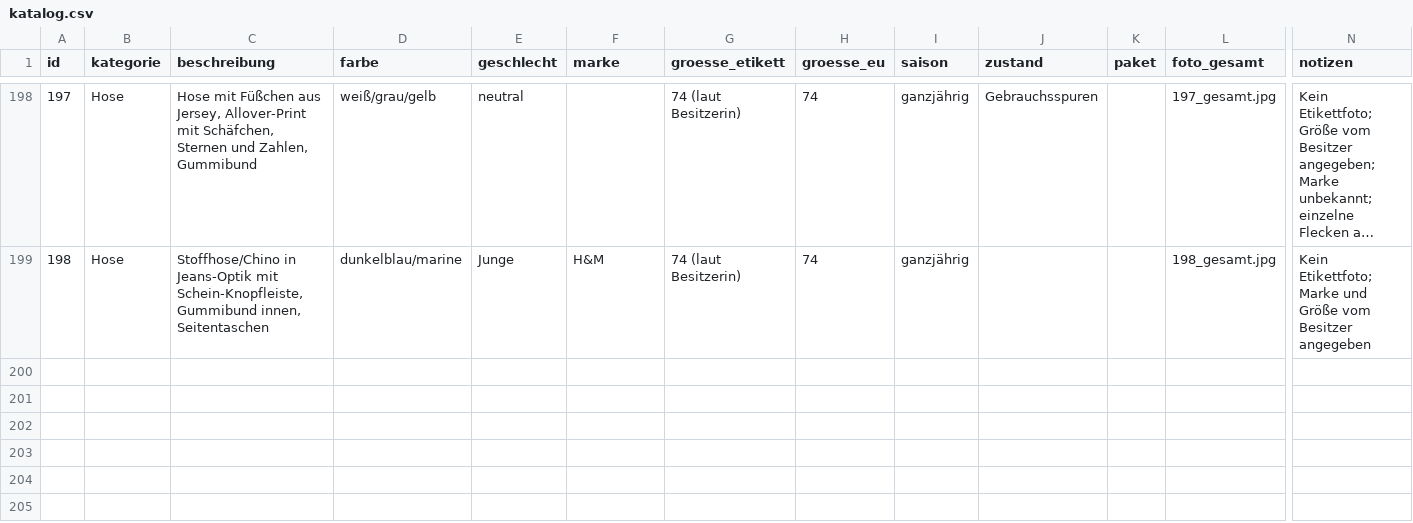
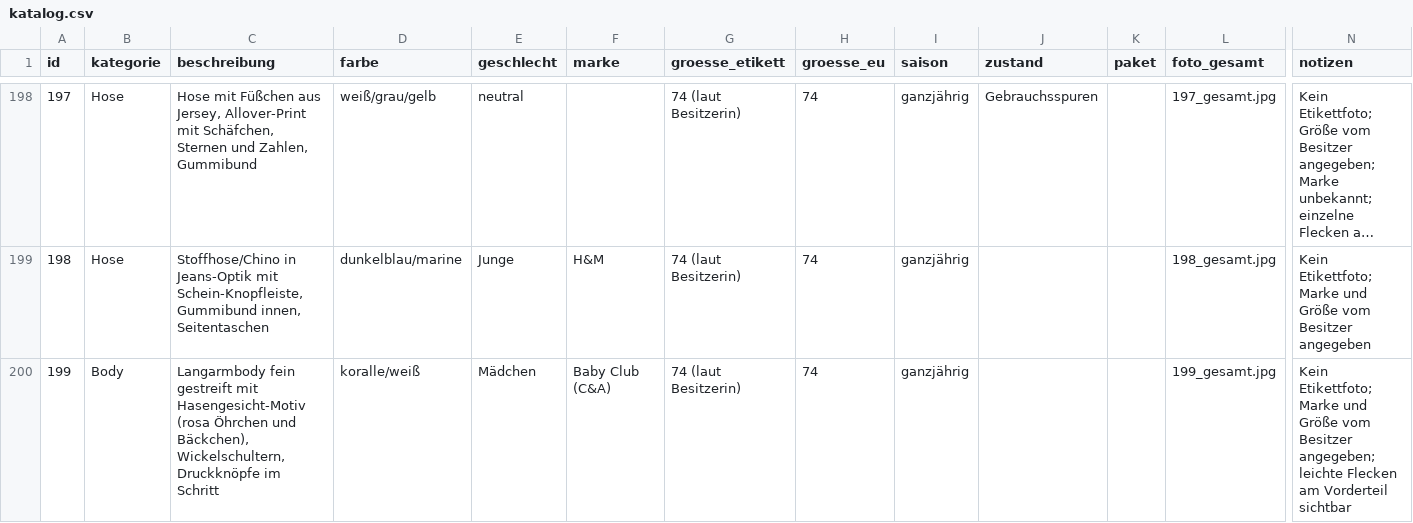
Before and after one commit to polinapi/pipipipip, a CSV file: babyklamotten/katalog.csv, drawn as a sheet; only a part is shown, gaps mark what is left out; long unchanged cells end in …; rows hold the shown columns only; the diff names each change by its address in the sheet, - before the commit and + after, or states it on an @@ line.

```diff
--- a/babyklamotten/katalog.csv
+++ b/babyklamotten/katalog.csv
+row 200: 199 | Body | Langarmbody fein gestreift mit Hasengesicht-Motiv (rosa Öhrchen und Bäckchen), Wickelschultern, Druckknöpfe im Schritt | koralle/weiß | Mädchen | Baby Club (C&A) | 74 (laut Besitzerin) | 74 | ganzjährig |  |  | 199_gesamt.jpg | Kein Etikettfoto; Marke und Größe vom Besitzer angegeben; leichte Flecken am Vorderteil sichtbar
```
Also changed, not shown: 1 other file.
